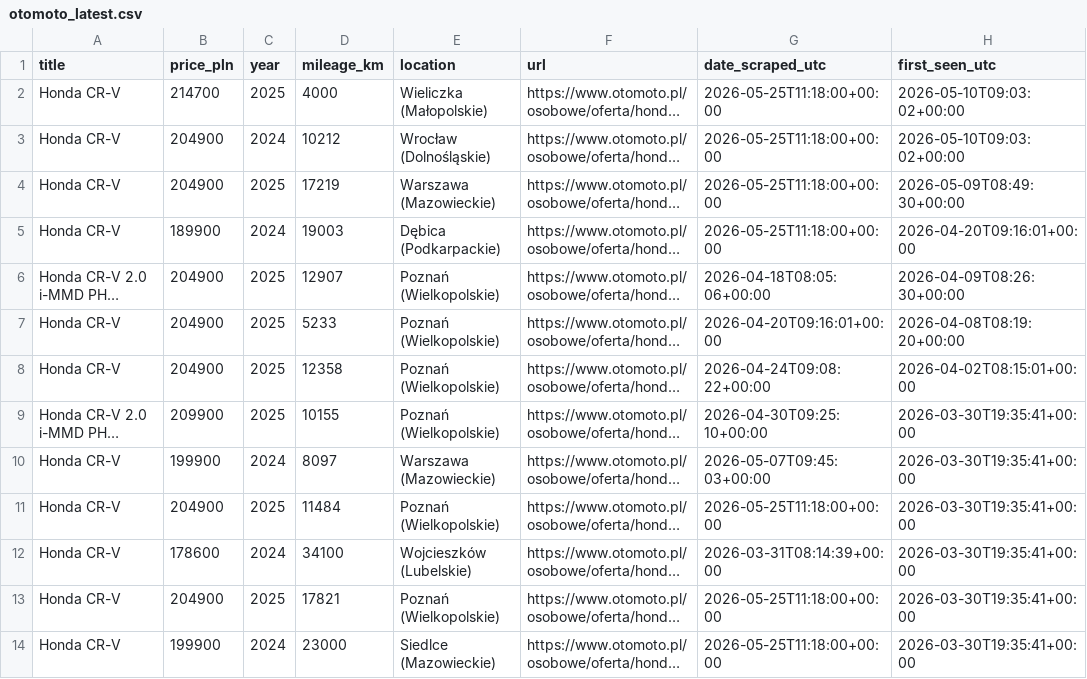
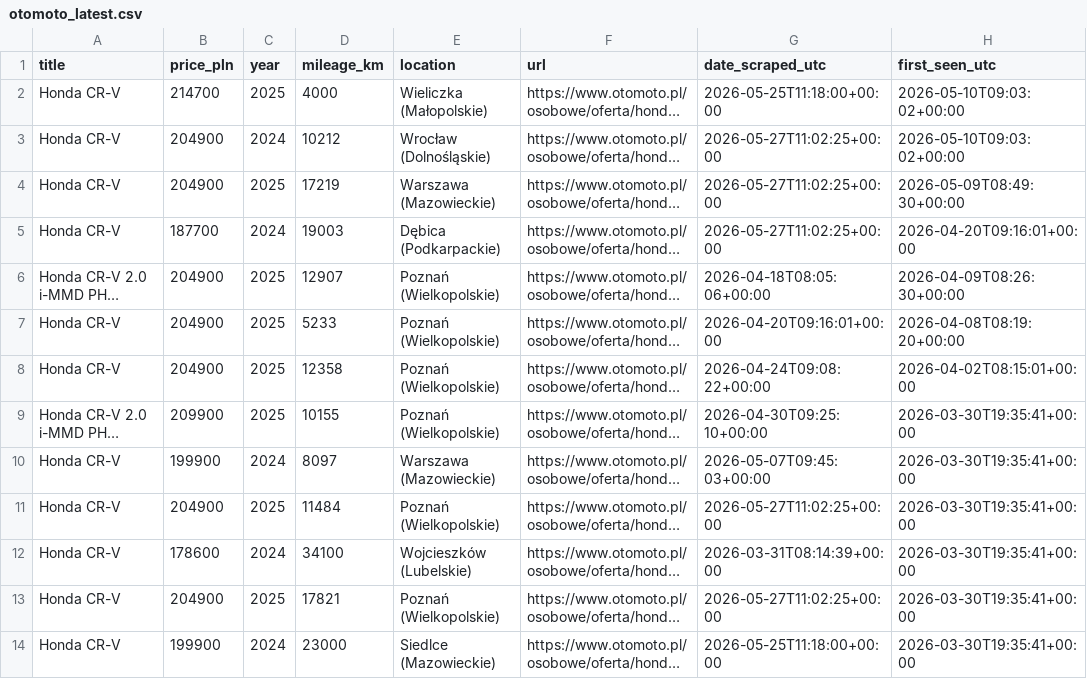
Before and after one commit to AleksPotocki/Carsearch, a CSV file: output/otomoto_latest.csv, drawn as a sheet; long unchanged cells end in …; the diff names each change by its address in the sheet, - before the commit and + after, or states it on an @@ line.

```diff
--- a/output/otomoto_latest.csv
+++ b/output/otomoto_latest.csv
-G3:G5 (date_scraped_utc): 2026-05-25T11:18:00+00:00
+G3:G5 (date_scraped_utc): 2026-05-27T11:02:25+00:00
-B5 (price_pln): 189900
+B5 (price_pln): 187700
-G11 (date_scraped_utc): 2026-05-25T11:18:00+00:00
+G11 (date_scraped_utc): 2026-05-27T11:02:25+00:00
-G13 (date_scraped_utc): 2026-05-25T11:18:00+00:00
+G13 (date_scraped_utc): 2026-05-27T11:02:25+00:00
```
Also changed, not shown: output/dealers_latest.csv, 2 other files.
